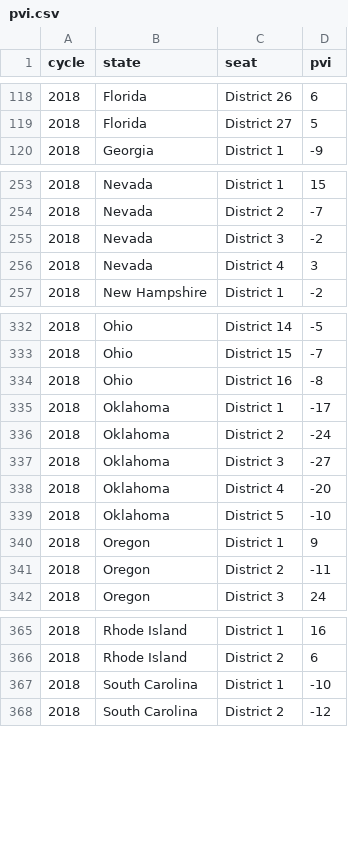
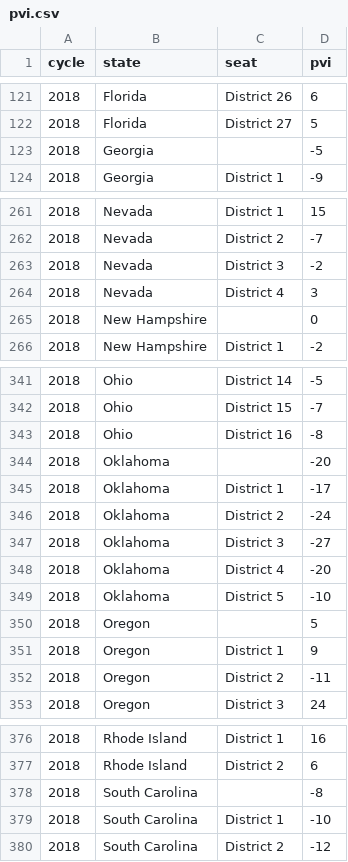
Before and after one commit to markjrieke/2022-midterm-forecasts, a CSV file: data/models/midterm_model/pvi.csv, drawn as a sheet; only a part is shown, gaps mark what is left out; the diff covers the shown part only.

```diff
--- a/data/models/midterm_model/pvi.csv
+++ b/data/models/midterm_model/pvi.csv
@@ -119,2 +122,3 @@ cycle,state,seat,pvi
 2018,Florida,District 27,5
+2018,Georgia,,-5
 2018,Georgia,District 1,-9
@@ -256,2 +264,3 @@ cycle,state,seat,pvi
 2018,Nevada,District 4,3
+2018,New Hampshire,,0
 2018,New Hampshire,District 1,-2
@@ -334,2 +343,3 @@ cycle,state,seat,pvi
 2018,Ohio,District 16,-8
+2018,Oklahoma,,-20
 2018,Oklahoma,District 1,-17
@@ -339,2 +349,3 @@ cycle,state,seat,pvi
 2018,Oklahoma,District 5,-10
+2018,Oregon,,5
 2018,Oregon,District 1,9
@@ -366,2 +377,3 @@ cycle,state,seat,pvi
 2018,Rhode Island,District 2,6
+2018,South Carolina,,-8
 2018,South Carolina,District 1,-10
```
Also changed, not shown: 11 added rows elsewhere in this file.
